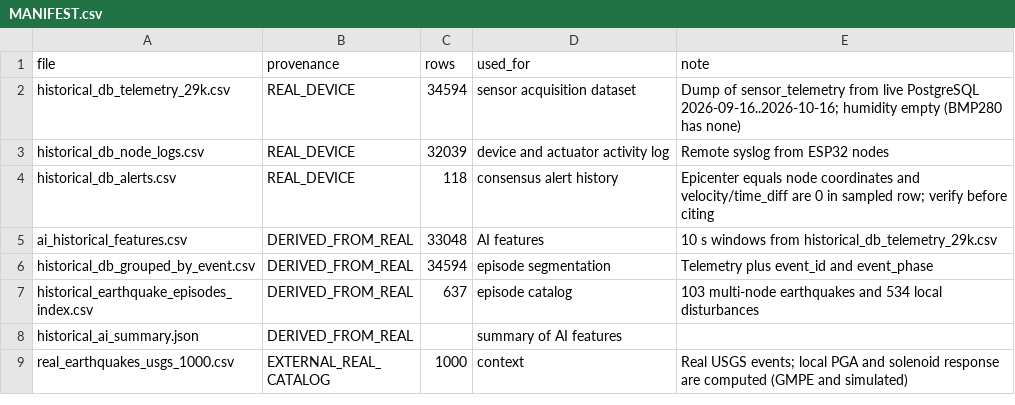
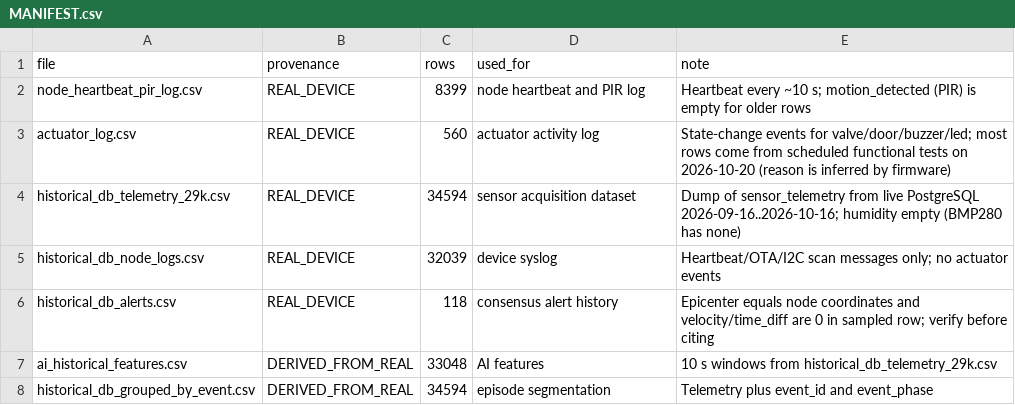
Before and after one commit to Lindu-EEW/lindu, a CSV file: dataset/MANIFEST.csv, drawn as a sheet; only a part is shown; the shorter side is filled out with more unchanged rows.

```diff
--- a/dataset/MANIFEST.csv
+++ b/dataset/MANIFEST.csv
@@ -1,4 +1,6 @@
 file,provenance,rows,used_for,note
+node_heartbeat_pir_log.csv,REAL_DEVICE,8399,node heartbeat and PIR log,Heartbeat every ~10 s; motion_detected (PIR) is empty for older rows
+actuator_log.csv,REAL_DEVICE,560,actuator activity log,State-change events for valve/door/buzzer/led; most rows come from scheduled functional tests on 2026-10-20 (reason is inferred by firmware)
 historical_db_telemetry_29k.csv,REAL_DEVICE,34594,sensor acquisition dataset,Dump of sensor_telemetry from live PostgreSQL 2026-09-16..2026-10-16; humidity empty (BMP280 has none)
-historical_db_node_logs.csv,REAL_DEVICE,32039,device and actuator activity log,Remote syslog from ESP32 nodes
+historical_db_node_logs.csv,REAL_DEVICE,32039,device syslog,Heartbeat/OTA/I2C scan messages only; no actuator events
 historical_db_alerts.csv,REAL_DEVICE,118,consensus alert history,Epicenter equals node coordinates and velocity/time_diff are 0 in sampled row; verify before citing
```
Also changed, not shown: 3 other files.
